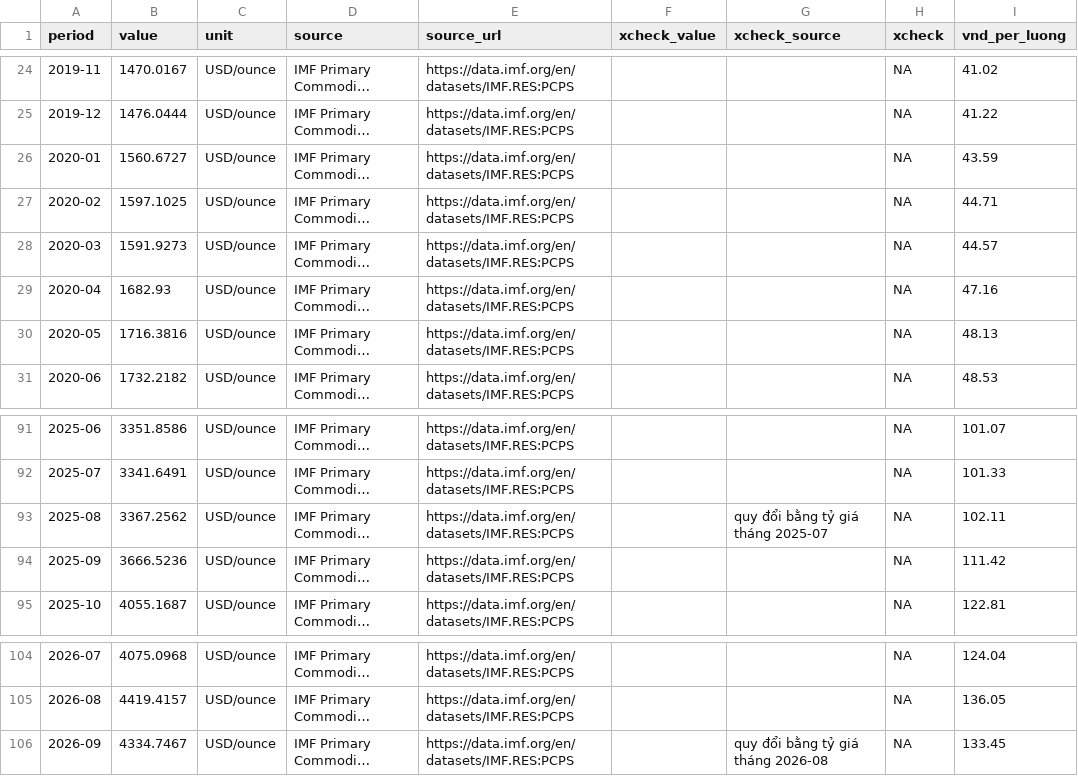
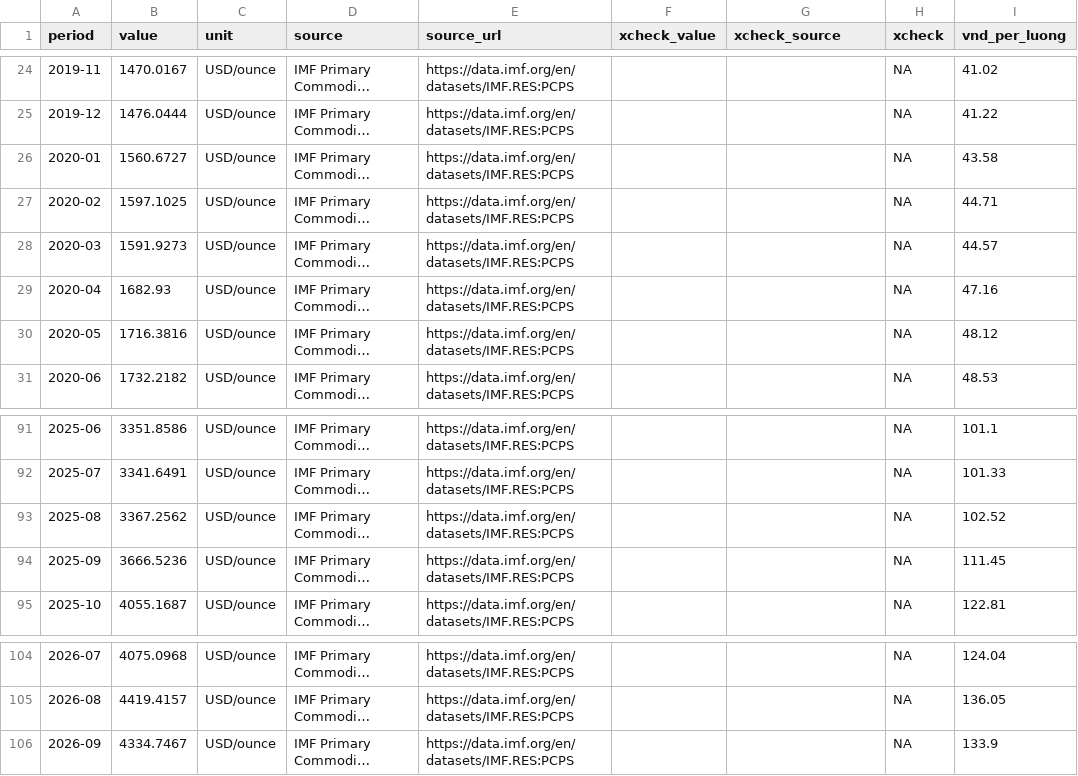
Before and after one commit to tunt01102/stock-data, a CSV file: app/data/macro/gold.csv, drawn as a sheet; only a part is shown, gaps mark what is left out; long unchanged cells end in …; the diff covers the shown part only; the diff names each change by its address in the sheet, - before the commit and + after, or states it on an @@ line.

```diff
--- a/app/data/macro/gold.csv
+++ b/app/data/macro/gold.csv
-I26 (vnd_per_luong): 43.59
+I26 (vnd_per_luong): 43.58
-I30 (vnd_per_luong): 48.13
+I30 (vnd_per_luong): 48.12
-I91 (vnd_per_luong): 101.07
+I91 (vnd_per_luong): 101.1
-G93 (xcheck_source): quy đổi bằng tỷ giá tháng 2025-07
+G93 (xcheck_source): (empty)
-I93 (vnd_per_luong): 102.11
+I93 (vnd_per_luong): 102.52
-I94 (vnd_per_luong): 111.42
+I94 (vnd_per_luong): 111.45
-G106 (xcheck_source): quy đổi bằng tỷ giá tháng 2026-08
+G106 (xcheck_source): (empty)
-I106 (vnd_per_luong): 133.45
+I106 (vnd_per_luong): 133.9
```
Also changed, not shown: 42 edited cells elsewhere in this file, app/data/macro/fx.csv, 4 other files.
